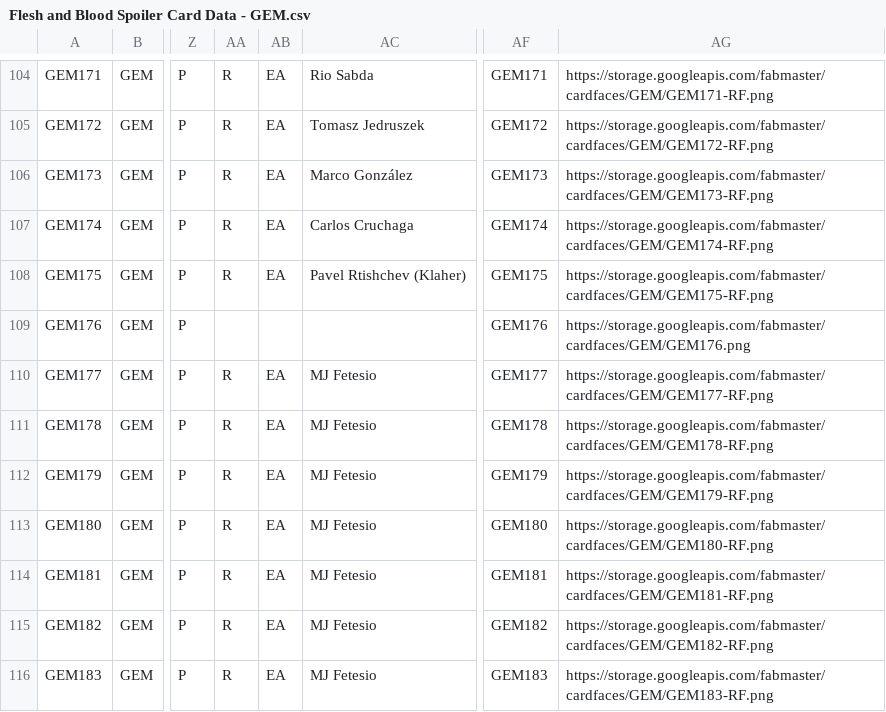
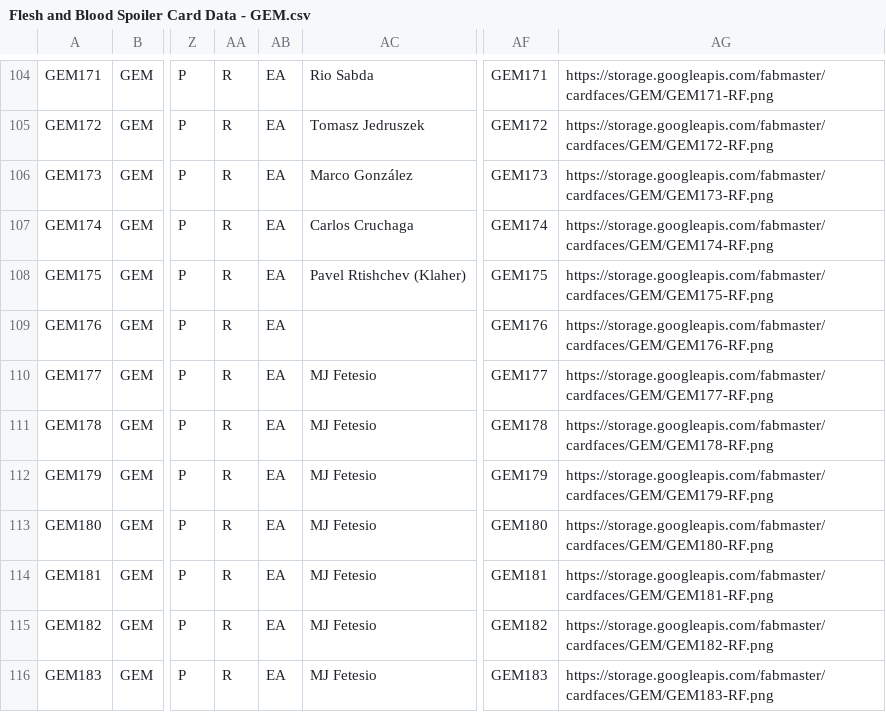
Before and after one commit to fabrary/cards, a CSV file: packages/cards/scripts/Spoiled/Flesh and Blood Spoiler Card Data - GEM.csv, drawn as a sheet; only a part is shown, gaps mark what is left out; the diff names each change by its address in the sheet, - before the commit and + after, or states it on an @@ line.

```diff
--- a/packages/cards/scripts/Spoiled/Flesh and Blood Spoiler Card Data - GEM.csv
+++ b/packages/cards/scripts/Spoiled/Flesh and Blood Spoiler Card Data - GEM.csv
-AA109: (empty)
+AA109: R
-AB109: (empty)
+AB109: EA
-AG109: https://storage.googleapis.com/fabmaster/cardfaces/GEM/GEM176.png
+AG109: https://storage.googleapis.com/fabmaster/cardfaces/GEM/GEM176-RF.png
```
Also changed, not shown: 7 other files.
